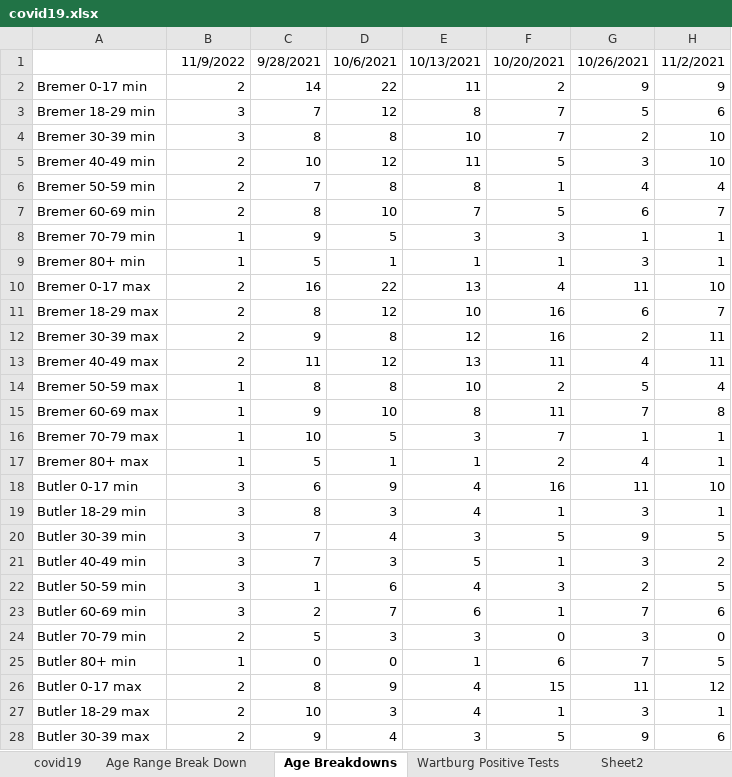
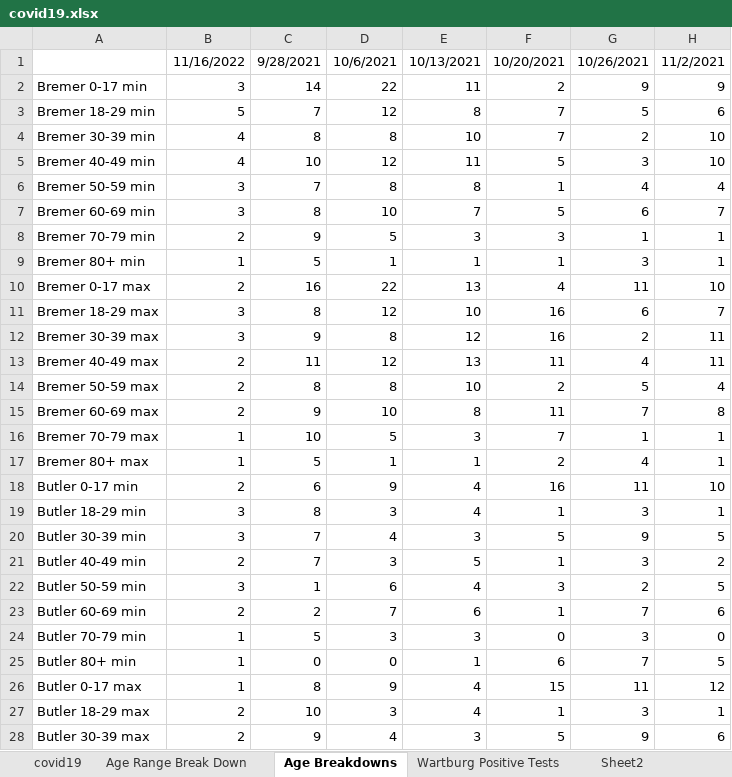
Before and after one commit to mbirgen/COVID19, an Excel workbook: covid19.xlsx, sheet Age Breakdowns, drawn as a sheet; only a part is shown; values as stored, in another font and other column widths than the file's, no borders; the diff covers the shown part only; the diff names each change by its address in the sheet, - before the commit and + after, or states it on an @@ line.

```diff
--- a/covid19.xlsx (sheet Age Breakdowns)
+++ b/covid19.xlsx (sheet Age Breakdowns)
-B1: 11/9/2022
+B1: 11/16/2022
-B2: 2
+B2: 3
-B3: 3
+B3: 5
-B4: 3
+B4: 4
-B5: 2
+B5: 4
-B6:B7: 2
+B6:B7: 3
-B8: 1
+B8: 2
-B11:B12: 2
+B11:B12: 3
-B14:B15: 1
+B14:B15: 2
-B18: 3
+B18: 2
-B21: 3
+B21: 2
-B23: 3
+B23: 2
-B24: 2
+B24: 1
-B26: 2
+B26: 1
```
Also changed, not shown: 15 edited cells elsewhere in this sheet, sheet Age Range Break Down, sheet covid19, sheet Sheet2, 20 other files.
